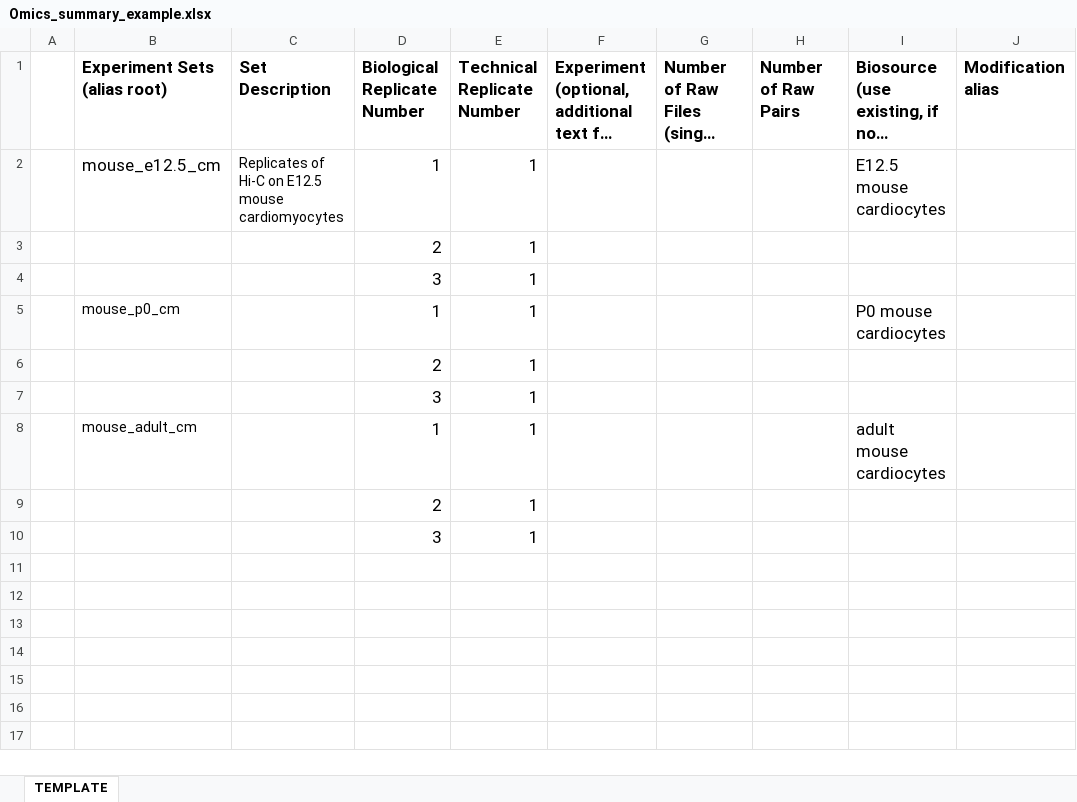
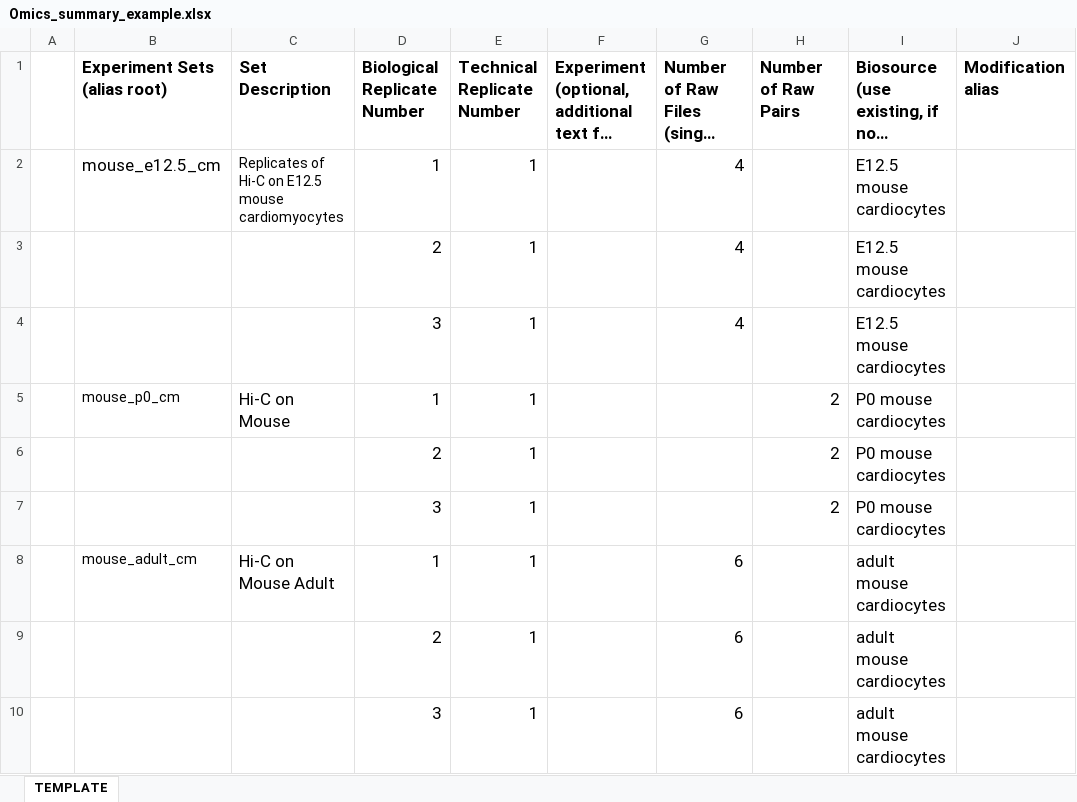
Before and after one commit to aschroed/dcicwrangling, an Excel workbook: notebooks/useful_notebooks/Template_xls/Omics_summary_example.xlsx, sheet TEMPLATE, drawn as a sheet; only a part is shown; long unchanged cells end in …; values as stored, in another font and other column widths than the file's, no borders; the diff names each change by its address in the sheet, - before the commit and + after, or states it on an @@ line.

Commit message:
omics more fields

```diff
--- a/notebooks/useful_notebooks/Template_xls/Omics_summary_example.xlsx (sheet TEMPLATE)
+++ b/notebooks/useful_notebooks/Template_xls/Omics_summary_example.xlsx (sheet TEMPLATE)
-G2:G4 (Number of Raw Files (single end)): (empty)
+G2:G4 (Number of Raw Files (single end)): 4
-I3:I4: (empty)
+I3:I4: E12.5 mouse cardiocytes
-C5 (Set Description): (empty)
+C5 (Set Description): Hi-C on Mouse
-H5:H7 (Number of Raw Pairs): (empty)
+H5:H7 (Number of Raw Pairs): 2
-I6:I7: (empty)
+I6:I7: P0 mouse cardiocytes
-C8 (Set Description): (empty)
+C8 (Set Description): Hi-C on Mouse Adult
-G8:G10 (Number of Raw Files (single end)): (empty)
+G8:G10 (Number of Raw Files (single end)): 6
-I9:I10: (empty)
+I9:I10: adult mouse cardiocytes
```
